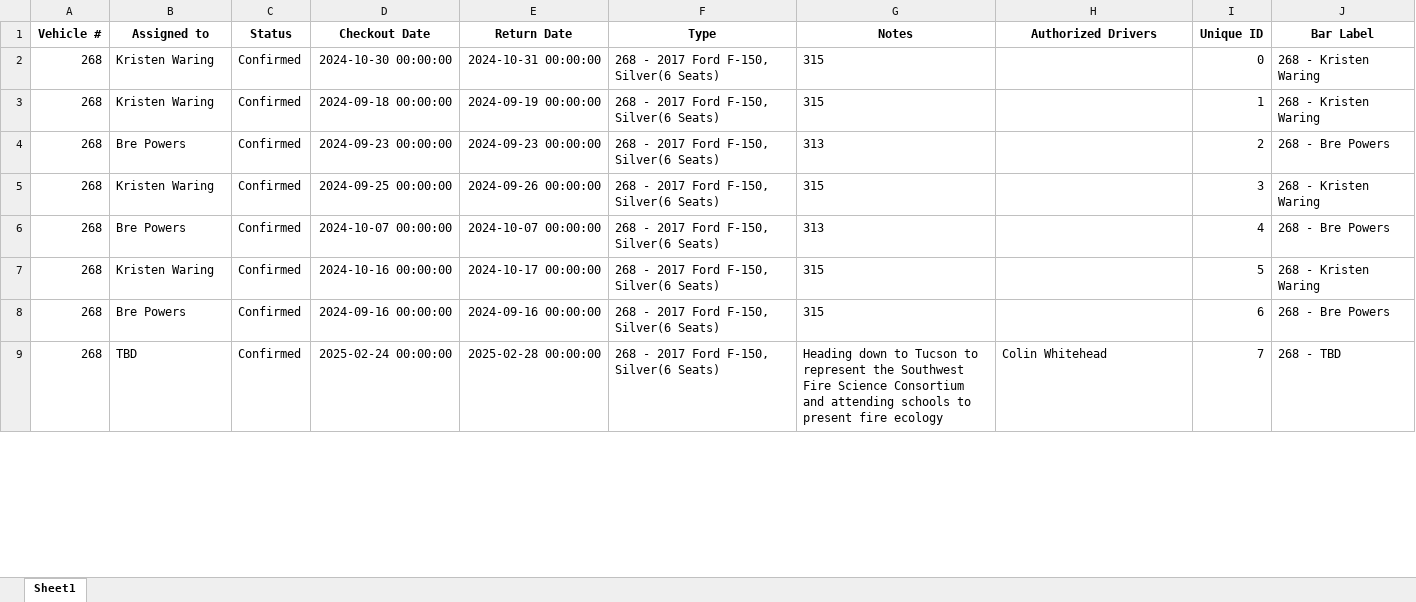
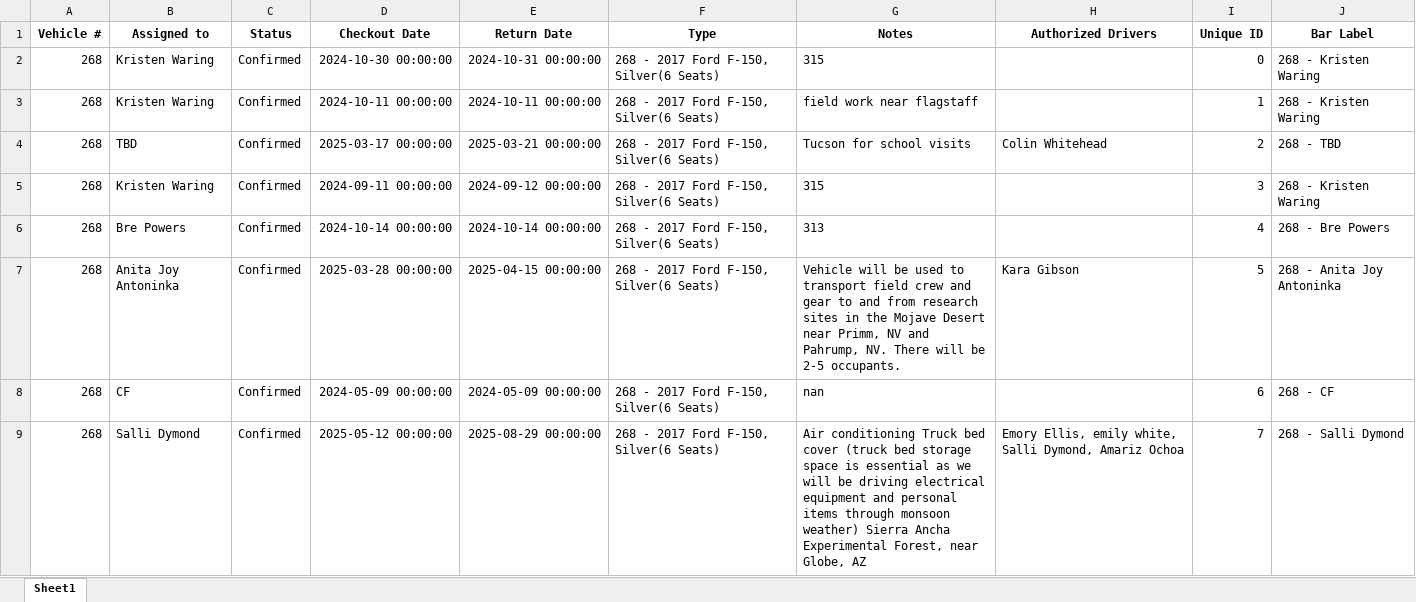
Before and after one commit to forestryvehicleadmin/Vehicle_Gantt, an Excel workbook: Vehicle_Checkout_List.xlsx, sheet Sheet1, drawn as a sheet; only a part is shown; values as stored, in another font and other column widths than the file's, no borders; the diff covers the shown part only; the diff names each change by its address in the sheet, - before the commit and + after, or states it on an @@ line.

Commit message:
Update Excel and TXT files from Streamlit app

```diff
--- a/Vehicle_Checkout_List.xlsx (sheet Sheet1)
+++ b/Vehicle_Checkout_List.xlsx (sheet Sheet1)
-D3 (Checkout Date): 2024-09-18 00:00:00
+D3 (Checkout Date): 2024-10-11 00:00:00
-E3 (Return Date): 2024-09-19 00:00:00
+E3 (Return Date): 2024-10-11 00:00:00
-G3 (Notes): 315
+G3 (Notes): field work near flagstaff
-B4 (Assigned to): Bre Powers
+B4 (Assigned to): TBD
-D4 (Checkout Date): 2024-09-23 00:00:00
+D4 (Checkout Date): 2025-03-17 00:00:00
-E4 (Return Date): 2024-09-23 00:00:00
+E4 (Return Date): 2025-03-21 00:00:00
-G4 (Notes): 313
+G4 (Notes): Tucson for school visits
-H4 (Authorized Drivers): (empty)
+H4 (Authorized Drivers): Colin Whitehead
-J4 (Bar Label): 268 - Bre Powers
+J4 (Bar Label): 268 - TBD
-D5 (Checkout Date): 2024-09-25 00:00:00
+D5 (Checkout Date): 2024-09-11 00:00:00
-E5 (Return Date): 2024-09-26 00:00:00
+E5 (Return Date): 2024-09-12 00:00:00
-D6 (Checkout Date): 2024-10-07 00:00:00
+D6 (Checkout Date): 2024-10-14 00:00:00
-E6 (Return Date): 2024-10-07 00:00:00
+E6 (Return Date): 2024-10-14 00:00:00
-B7 (Assigned to): Kristen Waring
+B7 (Assigned to): Anita Joy Antoninka
-D7 (Checkout Date): 2024-10-16 00:00:00
+D7 (Checkout Date): 2025-03-28 00:00:00
-E7 (Return Date): 2024-10-17 00:00:00
+E7 (Return Date): 2025-04-15 00:00:00
-G7 (Notes): 315
+G7 (Notes): Vehicle will be used to transport field crew and gear to and from research sites in the Mojave Desert near Primm, NV and Pahrump, NV. There will be 2-5 occupants.
-H7 (Authorized Drivers): (empty)
+H7 (Authorized Drivers): Kara Gibson
-J7 (Bar Label): 268 - Kristen Waring
+J7 (Bar Label): 268 - Anita Joy Antoninka
-B8 (Assigned to): Bre Powers
+B8 (Assigned to): CF
-D8 (Checkout Date): 2024-09-16 00:00:00
+D8 (Checkout Date): 2024-05-09 00:00:00
-E8 (Return Date): 2024-09-16 00:00:00
+E8 (Return Date): 2024-05-09 00:00:00
-G8 (Notes): 315
+G8 (Notes): nan
-J8 (Bar Label): 268 - Bre Powers
+J8 (Bar Label): 268 - CF
-B9 (Assigned to): TBD
+B9 (Assigned to): Salli Dymond
-D9 (Checkout Date): 2025-02-24 00:00:00
+D9 (Checkout Date): 2025-05-12 00:00:00
-E9 (Return Date): 2025-02-28 00:00:00
+E9 (Return Date): 2025-08-29 00:00:00
-G9 (Notes): Heading down to Tucson to represent the Southwest Fire Science Consortium and attending schools to present fire ecology
+G9 (Notes): Air conditioning Truck bed cover (truck bed storage space is essential as we will be driving electrical equipment and personal items through monsoon weather) Sierra Ancha Experimental Forest, near Globe, AZ
-H9 (Authorized Drivers): Colin Whitehead
+H9 (Authorized Drivers): Emory Ellis, emily white, Salli Dymond, Amariz Ochoa
-J9 (Bar Label): 268 - TBD
+J9 (Bar Label): 268 - Salli Dymond
```
Also changed, not shown: 10 added rows, 10 removed rows and 950 edited cells elsewhere in this sheet.
